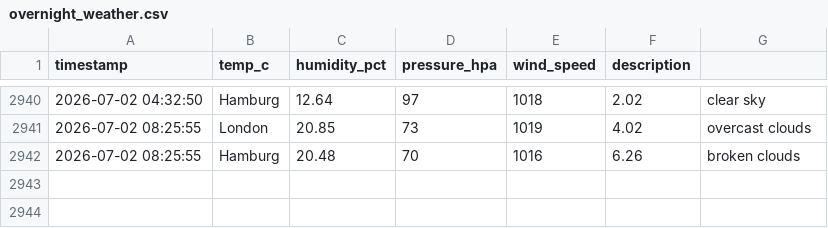
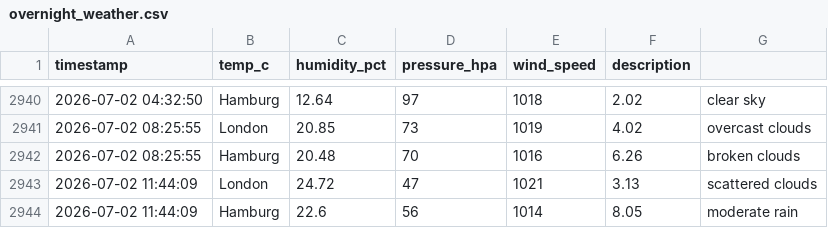
Before and after one commit to vulevu228/Weather-Tracker, a CSV file: overnight_weather.csv, drawn as a sheet; only a part is shown, gaps mark what is left out; the diff names each change by its address in the sheet, - before the commit and + after, or states it on an @@ line.

Commit message:
update data

```diff
--- a/overnight_weather.csv
+++ b/overnight_weather.csv
+row 2943: 2026-07-02 11:44:09 | London | 24.72 | 47 | 1021 | 3.13 | scattered clouds
+row 2944: 2026-07-02 11:44:09 | Hamburg | 22.6 | 56 | 1014 | 8.05 | moderate rain
```
